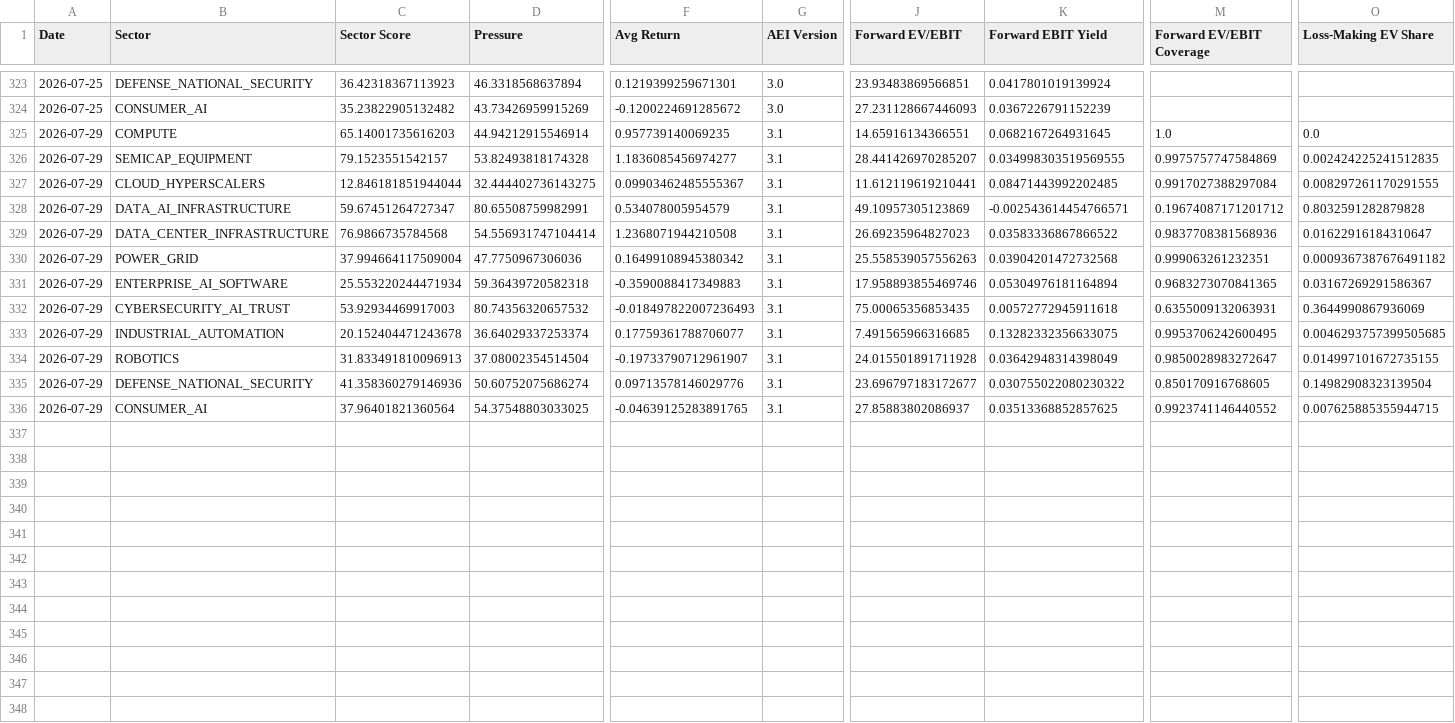
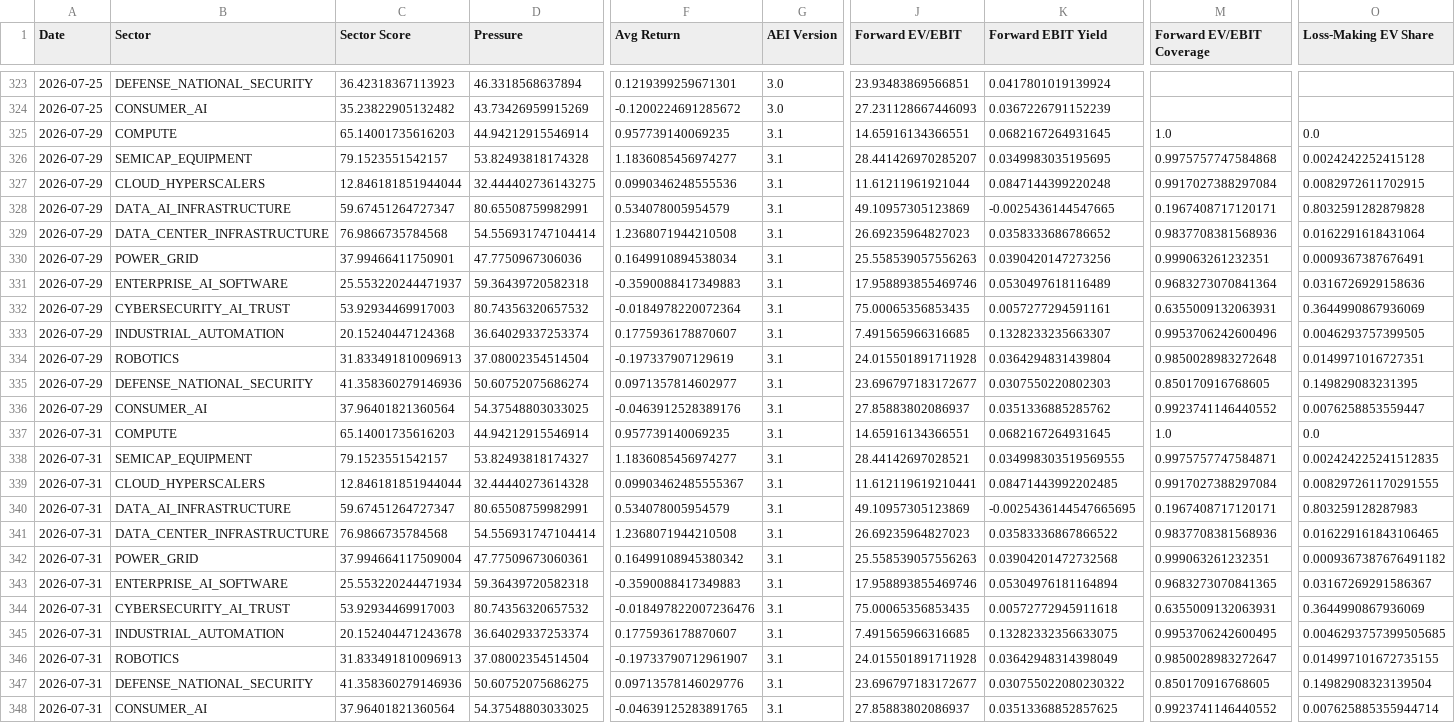
Before and after one commit to seenyoredave/ai_macro_git, a CSV file: archive/sector_history.csv, drawn as a sheet; only a part is shown, gaps mark what is left out; addresses are those after the commit; rows hold the shown columns only; the diff names each change by its address in the sheet, - before the commit and + after, or states it on an @@ line.

```diff
--- a/archive/sector_history.csv
+++ b/archive/sector_history.csv
-K326 (Forward EBIT Yield): 0.034998303519569555
+K326 (Forward EBIT Yield): 0.0349983035195695
-M326 (Forward EV/EBIT Coverage): 0.9975757747584869
+M326 (Forward EV/EBIT Coverage): 0.9975757747584868
-O326 (Loss-Making EV Share): 0.002424225241512835
+O326 (Loss-Making EV Share): 0.0024242252415128
+row 327: 2026-07-29 | CLOUD_HYPERSCALERS | 12.846181851944044 | 32.444402736143275 | 0.0990346248555536 | 3.1 | 11.61211961921044 | 0.0847144399220248 | 0.9917027388297084 | 0.0082972611702915
+row 328: 2026-07-29 | DATA_AI_INFRASTRUCTURE | 59.67451264727347 | 80.65508759982991 | 0.534078005954579 | 3.1 | 49.10957305123869 | -0.0025436144547665 | 0.1967408717120171 | 0.8032591282879828
+row 329: 2026-07-29 | DATA_CENTER_INFRASTRUCTURE | 76.9866735784568 | 54.556931747104414 | 1.2368071944210508 | 3.1 | 26.69235964827023 | 0.0358333686786652 | 0.9837708381568936 | 0.0162291618431064
+row 330: 2026-07-29 | POWER_GRID | 37.99466411750901 | 47.7750967306036 | 0.1649910894538034 | 3.1 | 25.558539057556263 | 0.0390420147273256 | 0.999063261232351 | 0.0009367387676491
+row 331: 2026-07-29 | ENTERPRISE_AI_SOFTWARE | 25.553220244471937 | 59.36439720582318 | -0.3590088417349883 | 3.1 | 17.958893855469746 | 0.0530497618116489 | 0.9683273070841364 | 0.0316726929158636
+row 332: 2026-07-29 | CYBERSECURITY_AI_TRUST | 53.92934469917003 | 80.74356320657532 | -0.0184978220072364 | 3.1 | 75.00065356853435 | 0.0057277294591161 | 0.6355009132063931 | 0.3644990867936069
+row 333: 2026-07-29 | INDUSTRIAL_AUTOMATION | 20.15240447124368 | 36.64029337253374 | 0.1775936178870607 | 3.1 | 7.491565966316685 | 0.1328233235663307 | 0.9953706242600496 | 0.0046293757399505
+row 334: 2026-07-29 | ROBOTICS | 31.833491810096913 | 37.08002354514504 | -0.197337907129619 | 3.1 | 24.015501891711928 | 0.0364294831439804 | 0.9850028983272648 | 0.0149971016727351
+row 335: 2026-07-29 | DEFENSE_NATIONAL_SECURITY | 41.358360279146936 | 50.60752075686274 | 0.0971357814602977 | 3.1 | 23.696797183172677 | 0.0307550220802303 | 0.850170916768605 | 0.149829083231395
+row 336: 2026-07-29 | CONSUMER_AI | 37.96401821360564 | 54.37548803033025 | -0.0463912528389176 | 3.1 | 27.85883802086937 | 0.0351336885285762 | 0.9923741146440552 | 0.0076258853559447
+row 337: 2026-07-31 | COMPUTE | 65.14001735616203 | 44.94212915546914 | 0.957739140069235 | 3.1 | 14.65916134366551 | 0.0682167264931645 | 1.0 | 0.0
+row 338: 2026-07-31 | SEMICAP_EQUIPMENT | 79.1523551542157 | 53.82493818174327 | 1.1836085456974277 | 3.1 | 28.44142697028521 | 0.034998303519569555 | 0.9975757747584871 | 0.002424225241512835
-A339:A348 (Date): 2026-07-29
+A339:A348 (Date): 2026-07-31
-D339 (Pressure): 32.444402736143275
+D339 (Pressure): 32.44440273614328
-K340 (Forward EBIT Yield): -0.002543614454766571
+K340 (Forward EBIT Yield): -0.0025436144547665695
-M340 (Forward EV/EBIT Coverage): 0.19674087171201712
+M340 (Forward EV/EBIT Coverage): 0.1967408717120171
-O340 (Loss-Making EV Share): 0.8032591282879828
+O340 (Loss-Making EV Share): 0.803259128287983
-O341 (Loss-Making EV Share): 0.01622916184310647
+O341 (Loss-Making EV Share): 0.016229161843106465
-D342 (Pressure): 47.7750967306036
+D342 (Pressure): 47.77509673060361
-F344 (Avg Return): -0.018497822007236493
+F344 (Avg Return): -0.018497822007236476
-F345 (Avg Return): 0.17759361788706077
+F345 (Avg Return): 0.1775936178870607
-D347 (Pressure): 50.60752075686274
+D347 (Pressure): 50.60752075686275
-O348 (Loss-Making EV Share): 0.007625885355944715
+O348 (Loss-Making EV Share): 0.007625885355944714
```
Also changed, not shown: archive/edgar_history.csv, archive/energy_history.csv, 40 other files.
